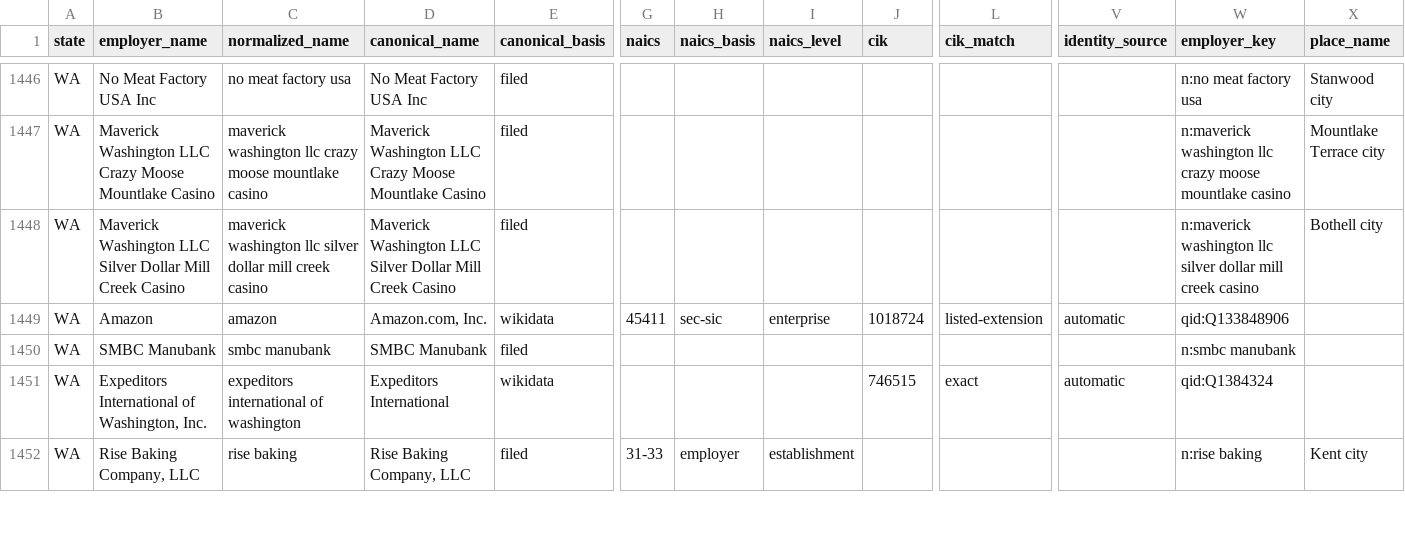
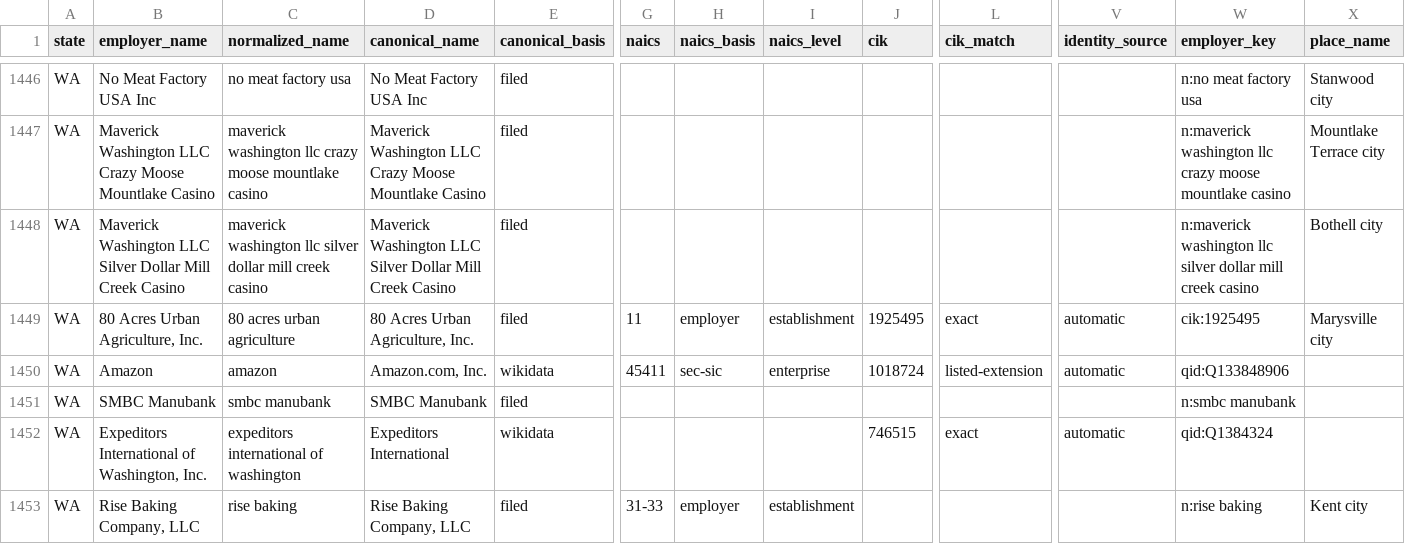
Before and after one commit to bchaps1999/warn-notice-register, a CSV file: data/exports/states/wa.csv, drawn as a sheet; only a part is shown, gaps mark what is left out; rows hold the shown columns only; the diff names each change by its address in the sheet, - before the commit and + after, or states it on an @@ line.

```diff
--- a/data/exports/states/wa.csv
+++ b/data/exports/states/wa.csv
+row 1449: WA | 80 Acres Urban Agriculture, Inc. | 80 acres urban agriculture | 80 Acres Urban Agriculture, Inc. | filed | 11 | employer | establishment | 1925495 | exact | automatic | cik:1925495 | Marysville city
```
Also changed, not shown: data/exports/states/co.csv, 8 other files.
